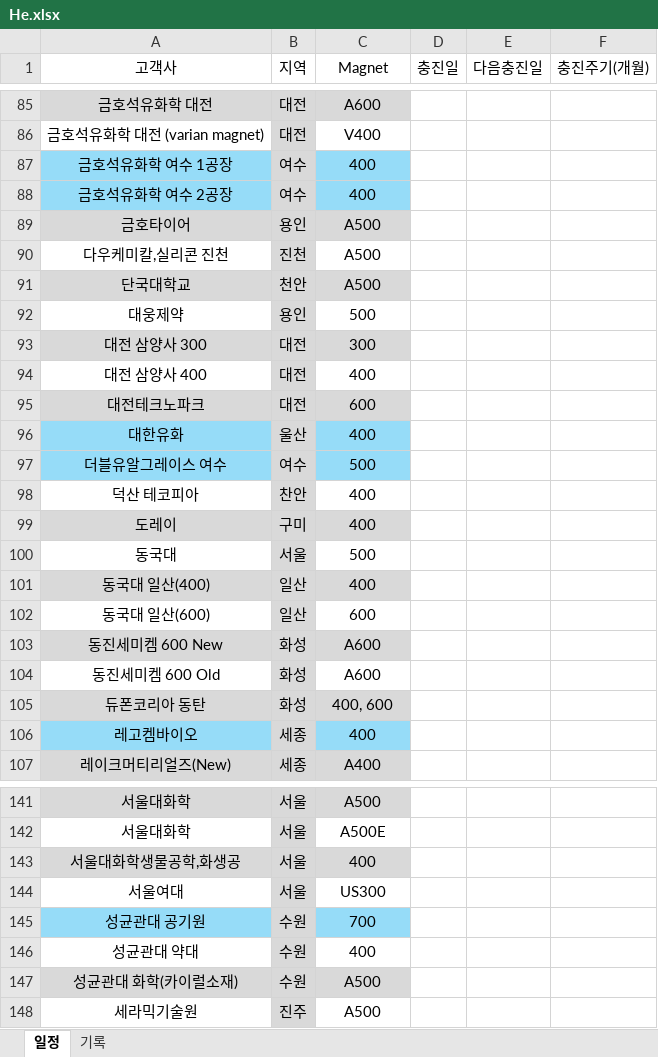
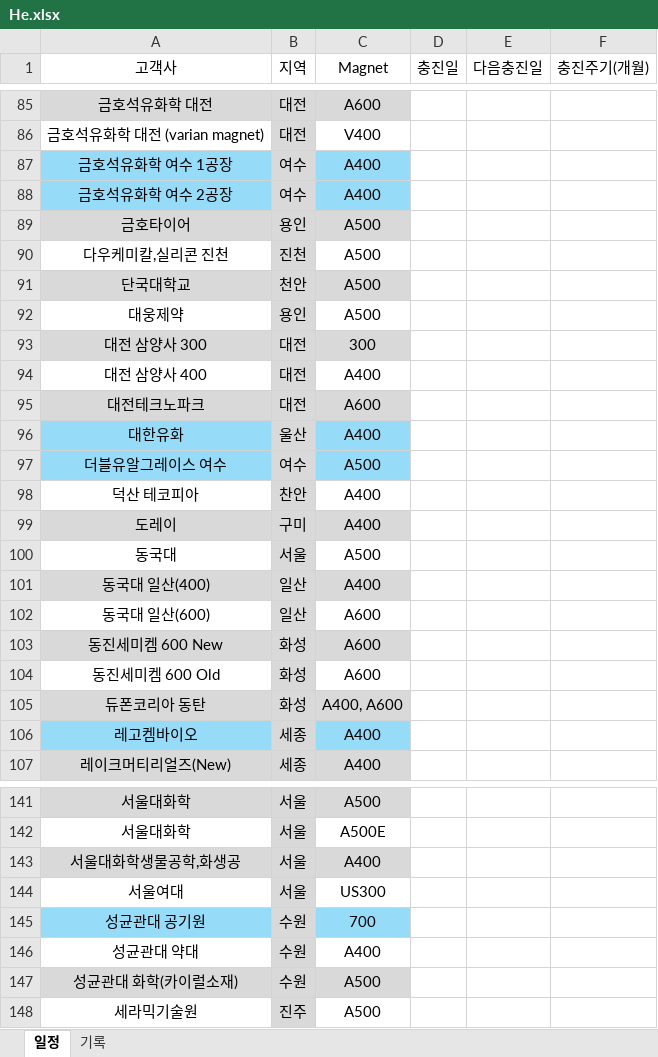
Before and after one commit to Hyunsu7917/BRKR-SERVER, an Excel workbook: assets/He.xlsx, sheet 일정, drawn as a sheet; only a part is shown, gaps mark what is left out; values as stored, in another font and other column widths than the file's, no borders; the diff covers the shown part only; the diff names each change by its address in the sheet, - before the commit and + after, or states it on an @@ line.

```diff
--- a/assets/He.xlsx (sheet 일정)
+++ b/assets/He.xlsx (sheet 일정)
-C87:C88 (Magnet): 400
+C87:C88 (Magnet): A400
-C92 (Magnet): 500
+C92 (Magnet): A500
-C94 (Magnet): 400
+C94 (Magnet): A400
-C95 (Magnet): 600
+C95 (Magnet): A600
-C96 (Magnet): 400
+C96 (Magnet): A400
-C97 (Magnet): 500
+C97 (Magnet): A500
-C98:C99 (Magnet): 400
+C98:C99 (Magnet): A400
-C100 (Magnet): 500
+C100 (Magnet): A500
-C101 (Magnet): 400
+C101 (Magnet): A400
-C102 (Magnet): 600
+C102 (Magnet): A600
-C105 (Magnet): 400, 600
+C105 (Magnet): A400, A600
-C106 (Magnet): 400
+C106 (Magnet): A400
-C143 (Magnet): 400
+C143 (Magnet): A400
-C146 (Magnet): 400
+C146 (Magnet): A400
```
Also changed, not shown: 69 edited cells elsewhere in this sheet, 1 other file.
